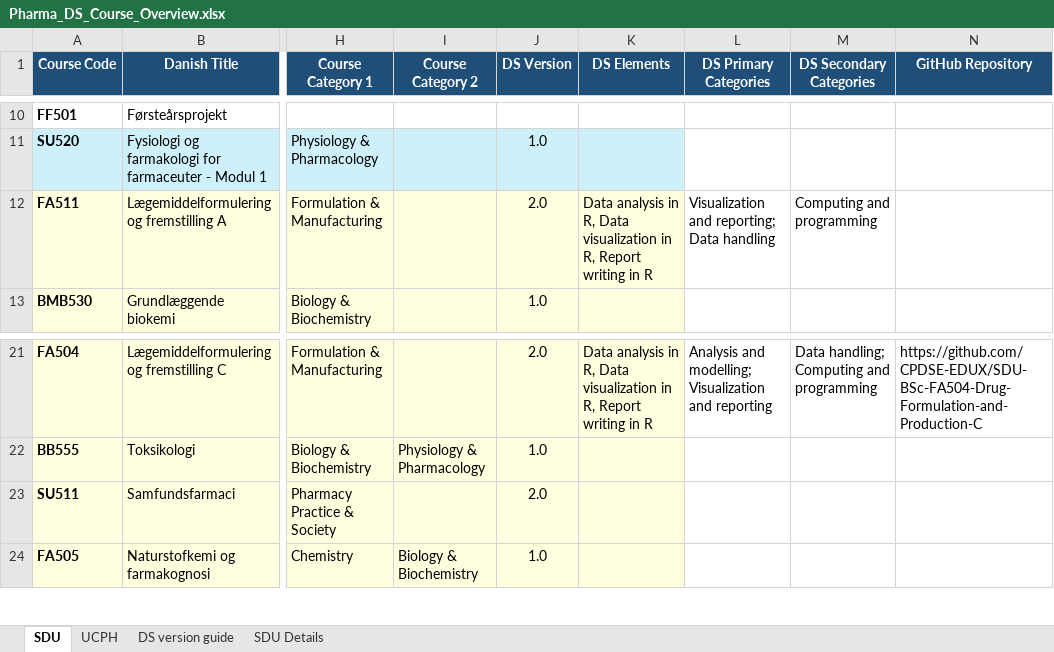
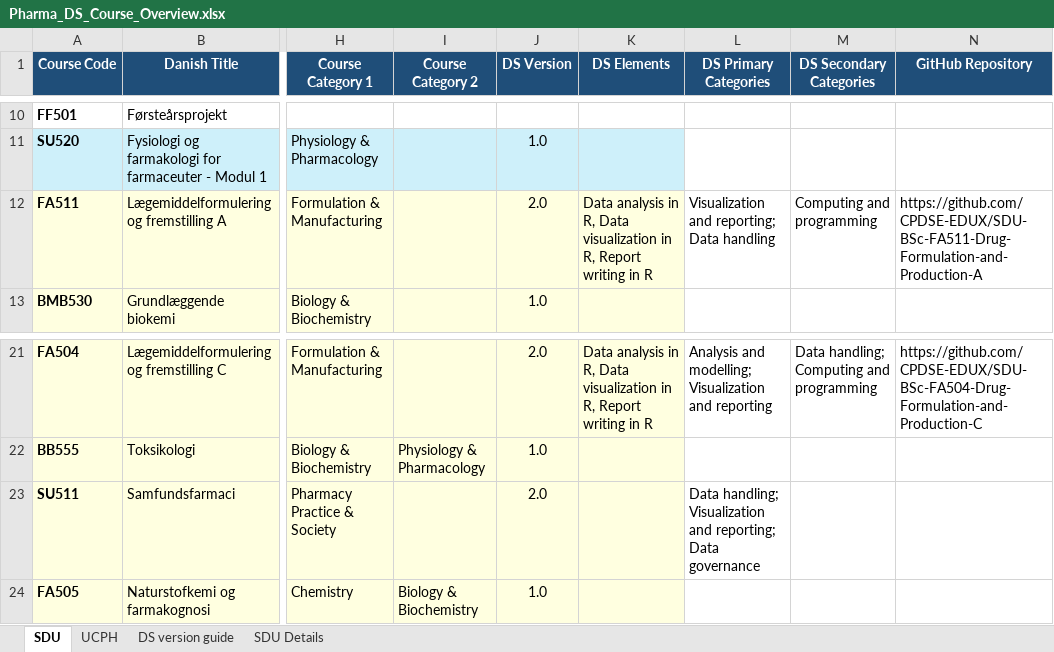
Before and after one commit to CPDSE/education_overview, an Excel workbook: Pharma_DS_Course_Overview.xlsx, sheet SDU, drawn as a sheet; only a part is shown, gaps mark what is left out; values as stored, in another font and other column widths than the file's, no borders; table styles not drawn; the diff names each change by its address in the sheet, - before the commit and + after, or states it on an @@ line.

Commit message:
Add GitHub links and data science categories to course overview

```diff
--- a/Pharma_DS_Course_Overview.xlsx (sheet SDU)
+++ b/Pharma_DS_Course_Overview.xlsx (sheet SDU)
-N12 (GitHub Repository): (empty)
+N12 (GitHub Repository): https://github.com/CPDSE-EDUX/SDU-BSc-FA511-Drug-Formulation-and-Production-A
-L23 (DS Primary Categories): (empty)
+L23 (DS Primary Categories): Data handling; Visualization and reporting; Data governance
```
Also changed, not shown: 1 other file.
